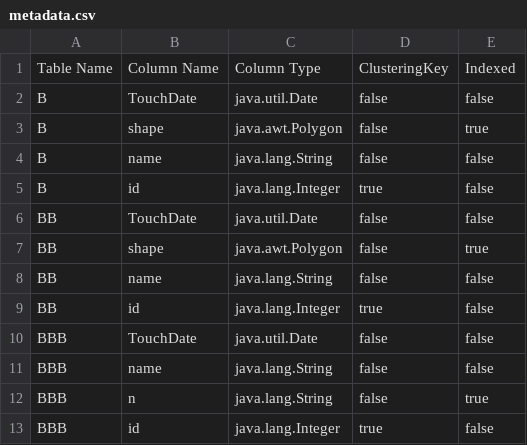
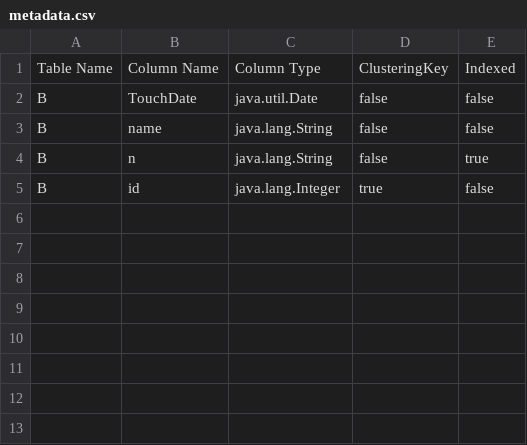
Before and after one commit to fadysamirh/Database-II-Project-DBMS, a CSV file: data/metadata.csv, drawn as a sheet; removed rows and columns are numbered as before the commit, all else as after; the diff names each change by its address in the sheet, - before the commit and + after, or states it on an @@ line.

```diff
--- a/data/metadata.csv
+++ b/data/metadata.csv
-row 3: B | shape | java.awt.Polygon | false | true
+row 4: B | n | java.lang.String | false | true
-row 6: BB | TouchDate | java.util.Date | false | false
-row 7: BB | shape | java.awt.Polygon | false | true
-row 8: BB | name | java.lang.String | false | false
-row 9: BB | id | java.lang.Integer | true | false
-row 10: BBB | TouchDate | java.util.Date | false | false
-row 11: BBB | name | java.lang.String | false | false
-row 12: BBB | n | java.lang.String | false | true
-row 13: BBB | id | java.lang.Integer | true | false
```
Also changed, not shown: 16 other files.
